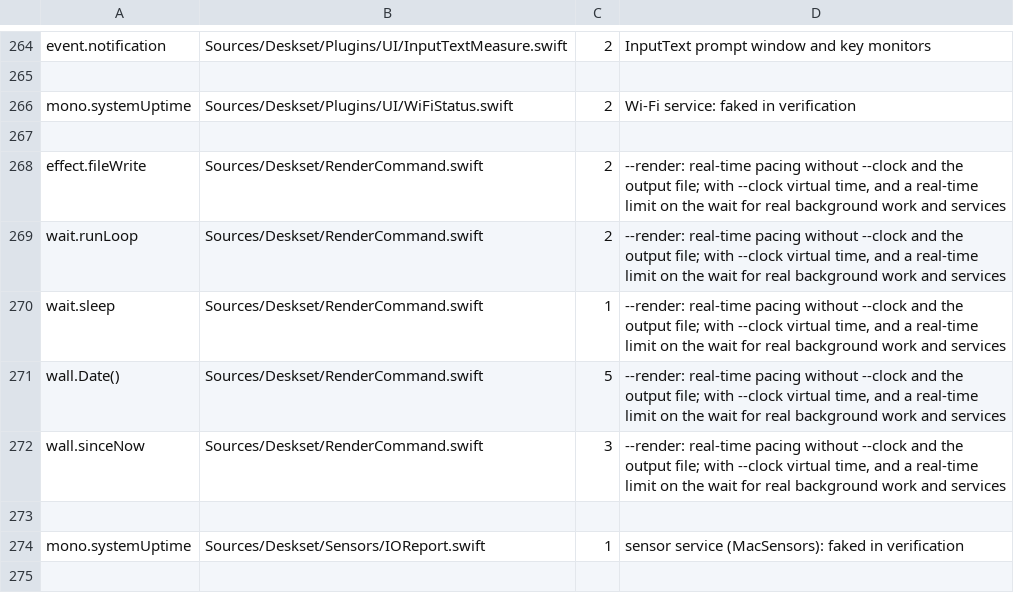
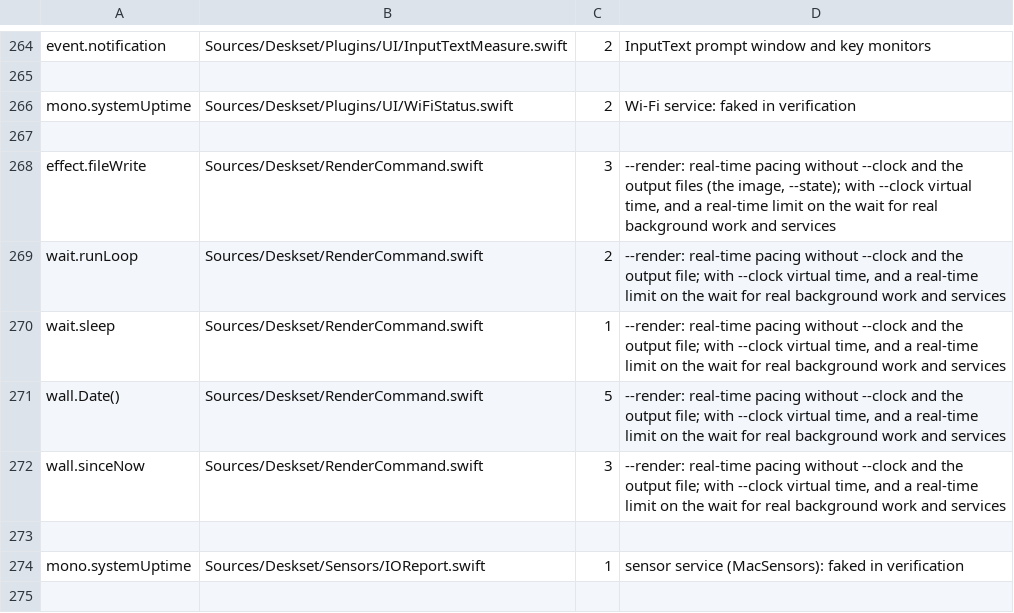
Before and after one commit to jokyme/Deskset, a TSV file: scripts/seams-allowlist.tsv, drawn as a sheet; only a part is shown, gaps mark what is left out.

Commit message:
Allow --render's write of the --state file in the seam list

```diff
--- a/scripts/seams-allowlist.tsv
+++ b/scripts/seams-allowlist.tsv
@@ -267,3 +267,3 @@ mono.systemUptime	Sources/Deskset/Plugins/UI/WiFiStatus.swift	2	Wi-Fi service: f
 
-effect.fileWrite	Sources/Deskset/RenderCommand.swift	2	--render: real-time pacing without --clock and the output file; with --clock virtual time, and a real-time limit on the wait for real background work and services
+effect.fileWrite	Sources/Deskset/RenderCommand.swift	3	--render: real-time pacing without --clock and the output files (the image, --state); with --clock virtual time, and a real-time limit on the wait for real background work and services
 wait.runLoop	Sources/Deskset/RenderCommand.swift	2	--render: real-time pacing without --clock and the output file; with --clock virtual time, and a real-time limit on the wait for real background work and services
```
